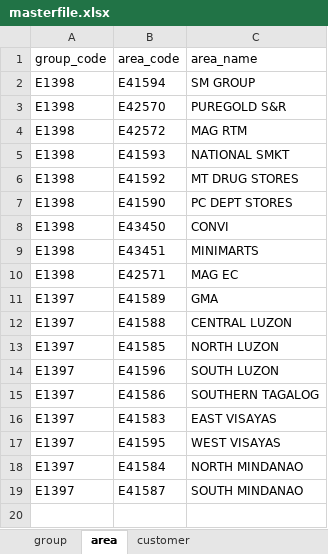
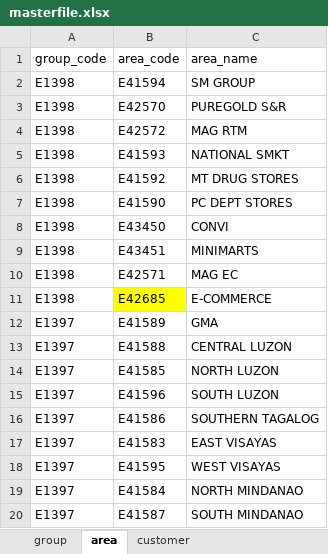
Before and after one commit to renciebautista/allocation2, an Excel workbook: app/database/seeds/seed_files/masterfile.xlsx, sheet area, drawn as a sheet; values as stored, in another font and other column widths than the file's, no borders; the diff names each change by its address in the sheet, - before the commit and + after, or states it on an @@ line.

```diff
--- a/app/database/seeds/seed_files/masterfile.xlsx (sheet area)
+++ b/app/database/seeds/seed_files/masterfile.xlsx (sheet area)
+row 11: E1398 | E42685 | E-COMMERCE
```
Also changed, not shown: sheet outlet, sheet account, sheet ship_to, sheet sub_channel, sheet customer, hidden cells, 11 other files.
